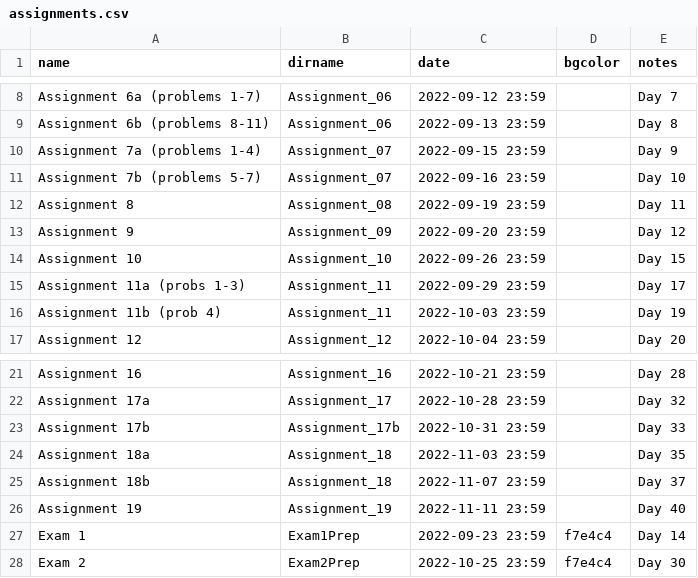
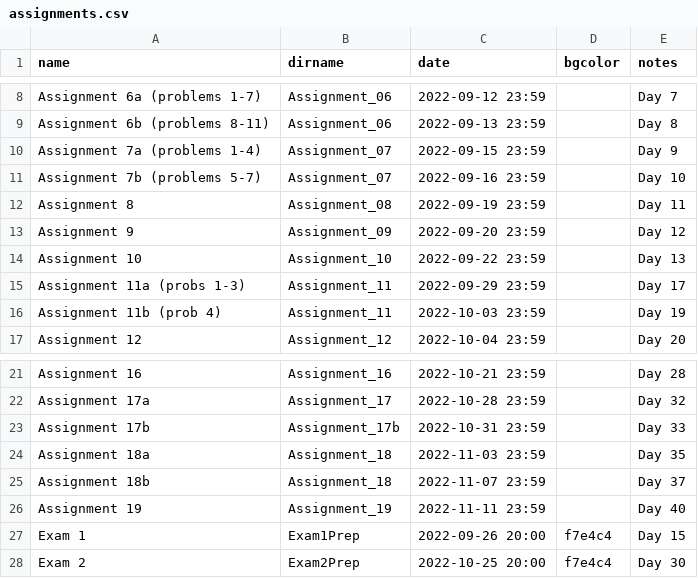
Before and after one commit to RHIT-CSSE/csse304, a CSV file: _data/assignments.csv, drawn as a sheet; only a part is shown, gaps mark what is left out.

Commit message:
pushing Exam1 slightly later

```diff
--- a/_data/assignments.csv
+++ b/_data/assignments.csv
@@ -13,3 +13,3 @@ Assignment 8,Assignment_08,2022-09-19 23:59,,Day 11
 Assignment 9,Assignment_09,2022-09-20 23:59,,Day 12
-Assignment 10,Assignment_10,2022-09-26 23:59,,Day 15
+Assignment 10,Assignment_10,2022-09-22 23:59,,Day 13
 Assignment 11a (probs 1-3),Assignment_11,2022-09-29 23:59,,Day 17
@@ -26,3 +26,3 @@ Assignment 18b,Assignment_18,2022-11-07 23:59,,Day 37
 Assignment 19,Assignment_19,2022-11-11 23:59,,Day 40
-Exam 1,Exam1Prep,2022-09-23 23:59,f7e4c4,Day 14
-Exam 2,Exam2Prep,2022-10-25 23:59,f7e4c4,Day 30
+Exam 1,Exam1Prep,2022-09-26 20:00,f7e4c4,Day 15
+Exam 2,Exam2Prep,2022-10-25 20:00,f7e4c4,Day 30
```
